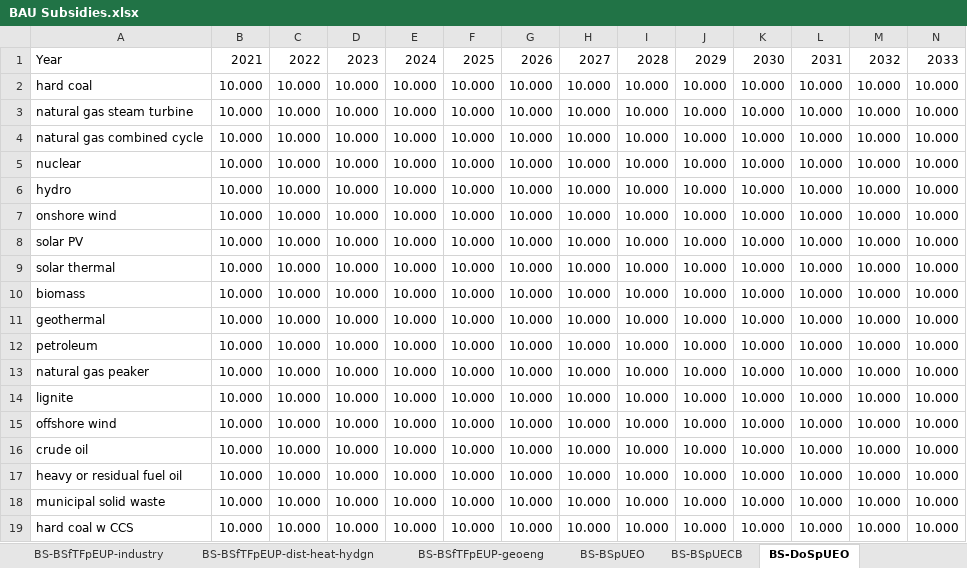
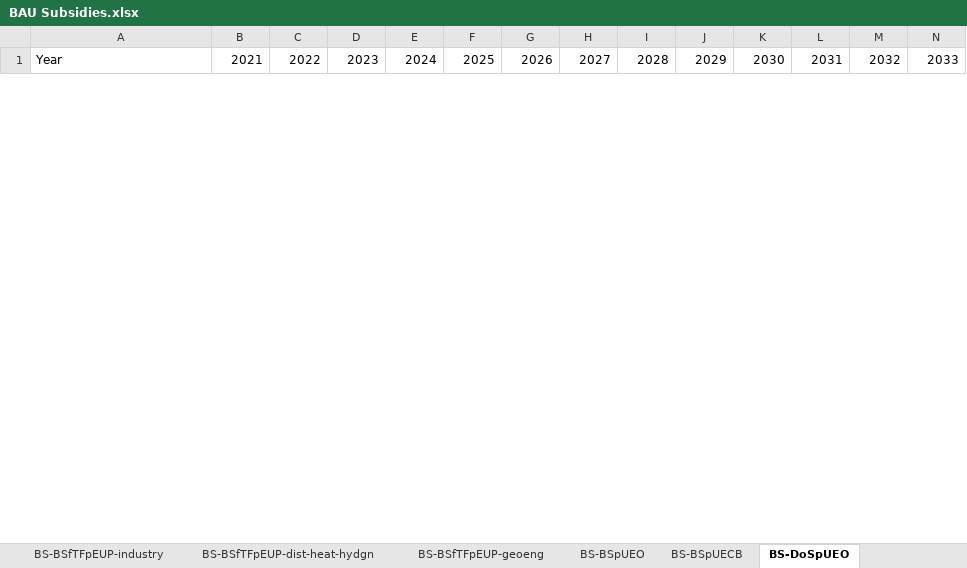
Before and after one commit to EnergyInnovation/eps-southkorea, an Excel workbook: InputData/fuels/BS/BAU Subsidies.xlsx, sheet BS-DoSpUEO, drawn as a sheet; only a part is shown; values as stored, in another font and other column widths than the file's, no borders; removed rows and columns are numbered as before the commit, all else as after; rows hold the shown columns only; the diff covers the shown part only; the diff names each change by its address in the sheet, - before the commit and + after, or states it on an @@ line.

```diff
--- a/InputData/fuels/BS/BAU Subsidies.xlsx (sheet BS-DoSpUEO)
+++ b/InputData/fuels/BS/BAU Subsidies.xlsx (sheet BS-DoSpUEO)
-row 2: hard coal | 10.000 | 10.000 | 10.000 | 10.000 | 10.000 | 10.000 | 10.000 | 10.000 | 10.000 | 10.000 | 10.000 | 10.000 | 10.000
-row 3: natural gas steam turbine | 10.000 | 10.000 | 10.000 | 10.000 | 10.000 | 10.000 | 10.000 | 10.000 | 10.000 | 10.000 | 10.000 | 10.000 | 10.000
-row 4: natural gas combined cycle | 10.000 | 10.000 | 10.000 | 10.000 | 10.000 | 10.000 | 10.000 | 10.000 | 10.000 | 10.000 | 10.000 | 10.000 | 10.000
-row 5: nuclear | 10.000 | 10.000 | 10.000 | 10.000 | 10.000 | 10.000 | 10.000 | 10.000 | 10.000 | 10.000 | 10.000 | 10.000 | 10.000
-row 6: hydro | 10.000 | 10.000 | 10.000 | 10.000 | 10.000 | 10.000 | 10.000 | 10.000 | 10.000 | 10.000 | 10.000 | 10.000 | 10.000
-row 7: onshore wind | 10.000 | 10.000 | 10.000 | 10.000 | 10.000 | 10.000 | 10.000 | 10.000 | 10.000 | 10.000 | 10.000 | 10.000 | 10.000
-row 8: solar PV | 10.000 | 10.000 | 10.000 | 10.000 | 10.000 | 10.000 | 10.000 | 10.000 | 10.000 | 10.000 | 10.000 | 10.000 | 10.000
-row 9: solar thermal | 10.000 | 10.000 | 10.000 | 10.000 | 10.000 | 10.000 | 10.000 | 10.000 | 10.000 | 10.000 | 10.000 | 10.000 | 10.000
-row 10: biomass | 10.000 | 10.000 | 10.000 | 10.000 | 10.000 | 10.000 | 10.000 | 10.000 | 10.000 | 10.000 | 10.000 | 10.000 | 10.000
-row 11: geothermal | 10.000 | 10.000 | 10.000 | 10.000 | 10.000 | 10.000 | 10.000 | 10.000 | 10.000 | 10.000 | 10.000 | 10.000 | 10.000
-row 12: petroleum | 10.000 | 10.000 | 10.000 | 10.000 | 10.000 | 10.000 | 10.000 | 10.000 | 10.000 | 10.000 | 10.000 | 10.000 | 10.000
-row 13: natural gas peaker | 10.000 | 10.000 | 10.000 | 10.000 | 10.000 | 10.000 | 10.000 | 10.000 | 10.000 | 10.000 | 10.000 | 10.000 | 10.000
-row 14: lignite | 10.000 | 10.000 | 10.000 | 10.000 | 10.000 | 10.000 | 10.000 | 10.000 | 10.000 | 10.000 | 10.000 | 10.000 | 10.000
-row 15: offshore wind | 10.000 | 10.000 | 10.000 | 10.000 | 10.000 | 10.000 | 10.000 | 10.000 | 10.000 | 10.000 | 10.000 | 10.000 | 10.000
-row 16: crude oil | 10.000 | 10.000 | 10.000 | 10.000 | 10.000 | 10.000 | 10.000 | 10.000 | 10.000 | 10.000 | 10.000 | 10.000 | 10.000
-row 17: heavy or residual fuel oil | 10.000 | 10.000 | 10.000 | 10.000 | 10.000 | 10.000 | 10.000 | 10.000 | 10.000 | 10.000 | 10.000 | 10.000 | 10.000
-row 18: municipal solid waste | 10.000 | 10.000 | 10.000 | 10.000 | 10.000 | 10.000 | 10.000 | 10.000 | 10.000 | 10.000 | 10.000 | 10.000 | 10.000
-row 19: hard coal w CCS | 10.000 | 10.000 | 10.000 | 10.000 | 10.000 | 10.000 | 10.000 | 10.000 | 10.000 | 10.000 | 10.000 | 10.000 | 10.000
```
Also changed, not shown: 24 added rows and 6 removed rows elsewhere in this sheet, sheet BS-BSpUEO, sheet BS-BSpUECB, sheet BS-BSfTFpEUP, sheet BS-BSfTFpEUP-electricity, sheet BS-BSfTFpEUP-com-bldgs, sheet BS-BSfTFpEUP-industry, 4 more sheets, 18 other files.
